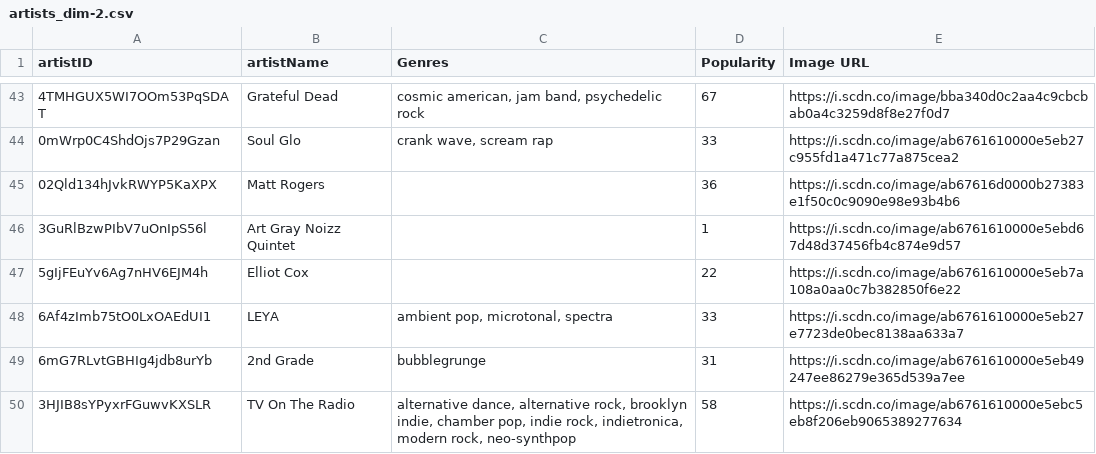
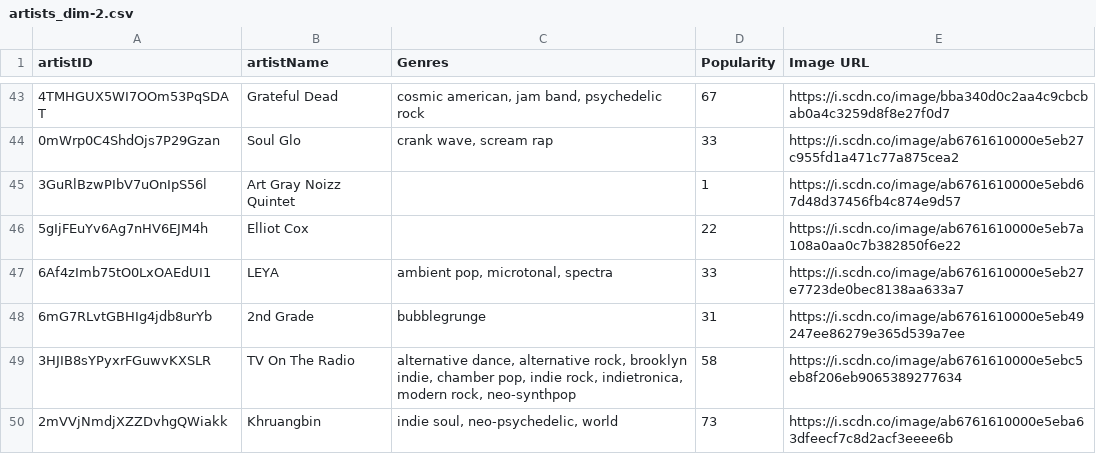
Before and after one commit to JacobLender/Spotify_API_Dash, a CSV file: artists_dim-2.csv, drawn as a sheet; only a part is shown, gaps mark what is left out; the shorter side is filled out with more unchanged rows; the diff names each change by its address in the sheet, - before the commit and + after, or states it on an @@ line.

Commit message:
Update artists_dim-2.csv

```diff
--- a/artists_dim-2.csv
+++ b/artists_dim-2.csv
-row 45: 02Qld134hJvkRWYP5KaXPX | Matt Rogers |  | 36 | https://i.scdn.co/image/ab67616d0000b27383e1f50c0c9090e98e93b4b6
```
